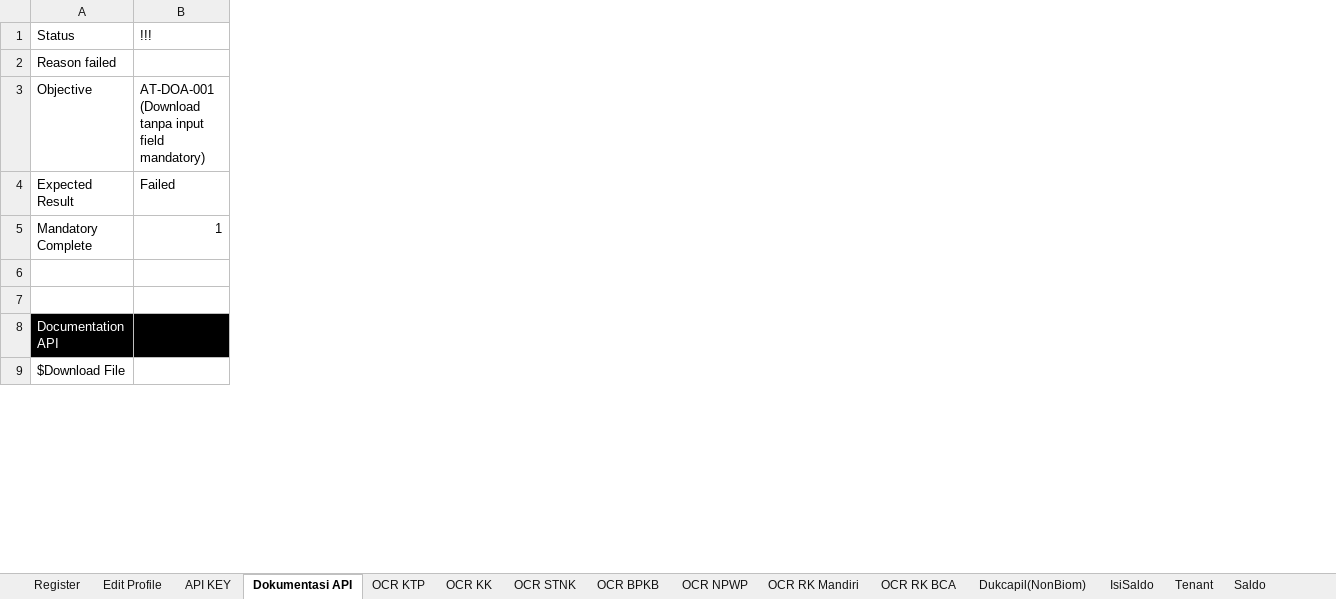
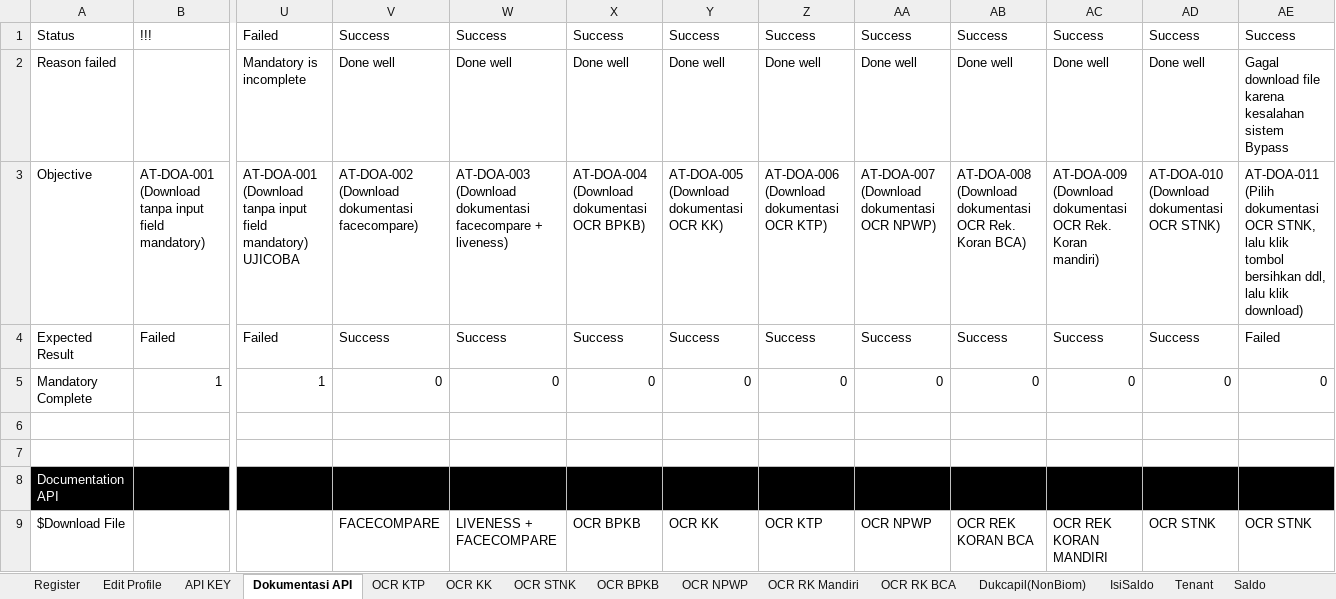
Before and after one commit to qcadins/ATAPIAAS, an Excel workbook: Excel/2. APIAAS.xlsx, sheet Dokumentasi API, drawn as a sheet; only a part is shown, gaps mark what is left out; values as stored, in another font and other column widths than the file's, no borders; conditional formats not drawn; the diff names each change by its address in the sheet, - before the commit and + after, or states it on an @@ line.

```diff
--- a/Excel/2. APIAAS.xlsx (sheet Dokumentasi API)
+++ b/Excel/2. APIAAS.xlsx (sheet Dokumentasi API)
+column U, rows 1-5: Failed | Mandatory is incomplete | AT-DOA-001 (Download tanpa input field mandatory) UJICOBA | Failed | 1
+column V, rows 1-9: Success | Done well | AT-DOA-002 (Download dokumentasi facecompare) | Success | 0 |  |  |  | FACECOMPARE
+column W, rows 1-9: Success | Done well | AT-DOA-003 (Download dokumentasi facecompare + liveness) | Success | 0 |  |  |  | LIVENESS + FACECOMPARE
+column X, rows 1-9: Success | Done well | AT-DOA-004 (Download dokumentasi OCR BPKB) | Success | 0 |  |  |  | OCR BPKB
+column Y, rows 1-9: Success | Done well | AT-DOA-005 (Download dokumentasi OCR KK) | Success | 0 |  |  |  | OCR KK
+column Z, rows 1-9: Success | Done well | AT-DOA-006 (Download dokumentasi OCR KTP) | Success | 0 |  |  |  | OCR KTP
+column AA, rows 1-9: Success | Done well | AT-DOA-007 (Download dokumentasi OCR NPWP) | Success | 0 |  |  |  | OCR NPWP
+column AB, rows 1-9: Success | Done well | AT-DOA-008 (Download dokumentasi OCR Rek. Koran BCA) | Success | 0 |  |  |  | OCR REK KORAN BCA
+column AC, rows 1-9: Success | Done well | AT-DOA-009 (Download dokumentasi OCR Rek. Koran mandiri) | Success | 0 |  |  |  | OCR REK KORAN MANDIRI
+column AD, rows 1-9: Success | Done well | AT-DOA-010 (Download dokumentasi OCR STNK) | Success | 0 |  |  |  | OCR STNK
+column AE, rows 1-9: Success | Gagal download file karena kesalahan sistem Bypass | AT-DOA-011 (Pilih dokumentasi OCR STNK, lalu klik tombol bersihkan ddl, lalu klik download) | Failed | 0 |  |  |  | OCR STNK
```
Also changed, not shown: sheet OCR RK BCA, sheet OCR NPWP, sheet OCR BPKB, sheet OCR RK Mandiri, sheet OCR STNK, sheet OCR KK, 7 more sheets, formulas that keep their value, 1. Login.xlsm, 15 other files.
